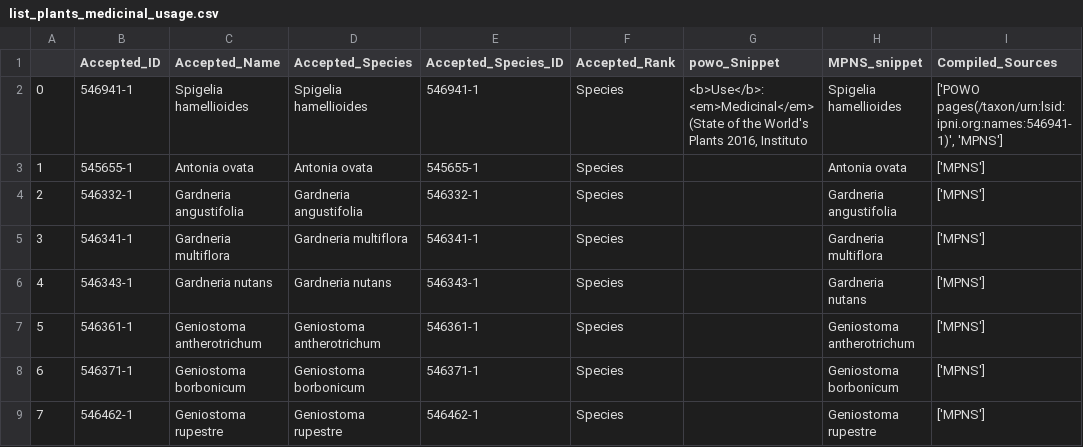
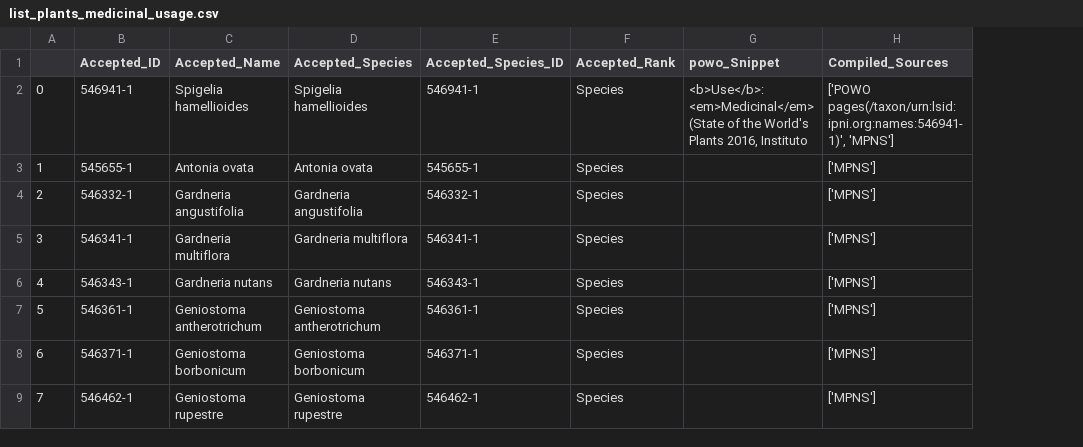
Before and after one commit to alrichardbollans/loganiaceae_traits, a CSV file: logan_medicinal_usage_vars/outputs/list_plants_medicinal_usage.csv, drawn as a sheet; only a part is shown; the diff names each change by its address in the sheet, - before the commit and + after, or states it on an @@ line.

Commit message:
Fix mpns outputs

```diff
--- a/logan_medicinal_usage_vars/outputs/list_plants_medicinal_usage.csv
+++ b/logan_medicinal_usage_vars/outputs/list_plants_medicinal_usage.csv
-column H (MPNS_snippet), rows 2-9: Spigelia hamellioides | Antonia ovata | Gardneria angustifolia | Gardneria multiflora | Gardneria nutans | Geniostoma antherotrichum | Geniostoma borbonicum | Geniostoma rupestre
```
Also changed, not shown: 3 other files.
